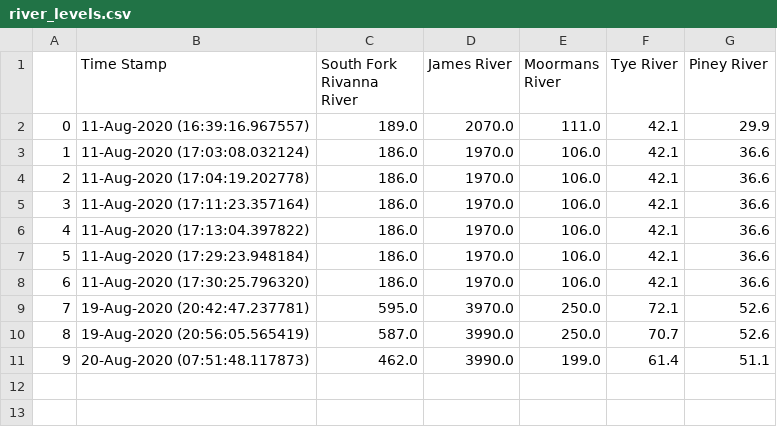
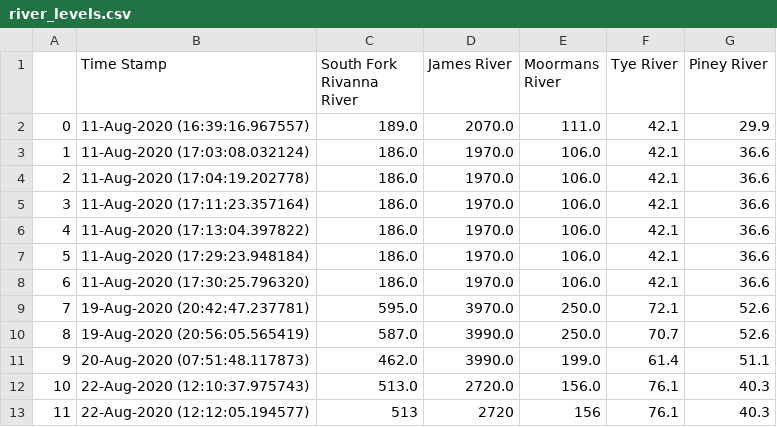
Before and after one commit to epurpur/va_river_monitor_streamlit, a CSV file: river_levels.csv, drawn as a sheet; the diff names each change by its address in the sheet, - before the commit and + after, or states it on an @@ line.

```diff
--- a/river_levels.csv
+++ b/river_levels.csv
+row 12: 10 | 22-Aug-2020 (12:10:37.975743) | 513.0 | 2720.0 | 156.0 | 76.1 | 40.3
+row 13: 11 | 22-Aug-2020 (12:12:05.194577) | 513 | 2720 | 156 | 76.1 | 40.3
```
Also changed, not shown: 3 other files.
